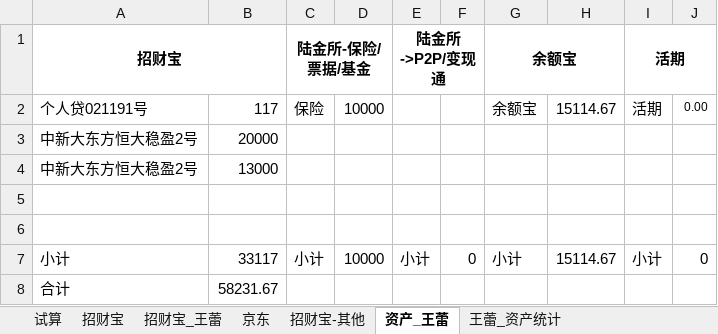
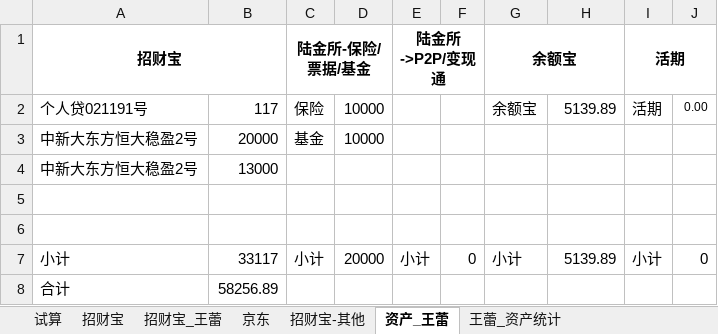
Before and after one commit to cnmud/832588m1pwG22w5t74PT0odv657C7m, an Excel workbook: 我的家/招财宝.xlsx, sheet 资产_王蕾, drawn as a sheet; values as stored, in another font and other column widths than the file's, no borders; the diff names each change by its address in the sheet, - before the commit and + after, or states it on an @@ line.

```diff
--- a/我的家/招财宝.xlsx (sheet 资产_王蕾)
+++ b/我的家/招财宝.xlsx (sheet 资产_王蕾)
-H2: 15114.67
+H2: 5139.89
-C3: (empty)
+C3: 基金
-D3: (empty)
+D3: 10000
-D7: 10000
+D7: 20000
-H7: 15114.67
+H7: 5139.89
-B8: 58231.67
+B8: 58256.89
```
Also changed, not shown: 1 other file.
